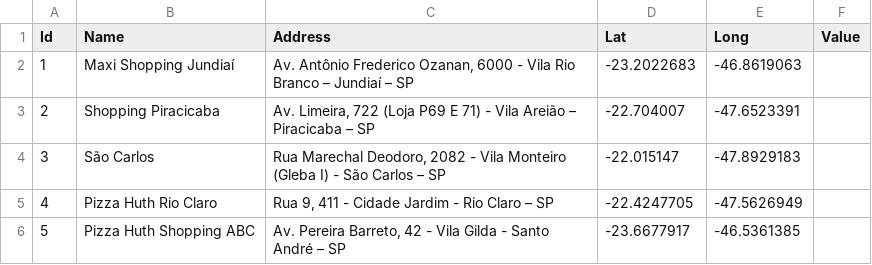
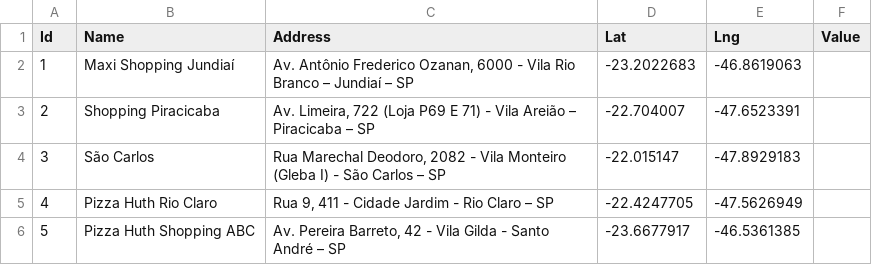
Before and after one commit to Alessandro1918/google-maps-api, a CSV file: public/places.csv, drawn as a sheet; only a part is shown.

Commit message:
refactor: change longitude 'long' to 'lng' to match google usage

```diff
--- a/public/places.csv
+++ b/public/places.csv
@@ -1,2 +1,2 @@
-Id,Name,Address,Lat,Long,Value
+Id,Name,Address,Lat,Lng,Value
 1,Maxi Shopping Jundiaí,Av. Antônio Frederico Ozanan‚ 6000 - Vila Rio Branco – Jundiaí – SP,-23.2022683,-46.8619063,
```
Also changed, not shown: 4 other files.
